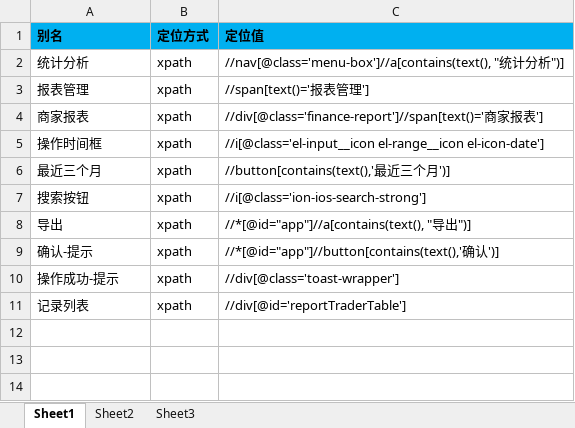
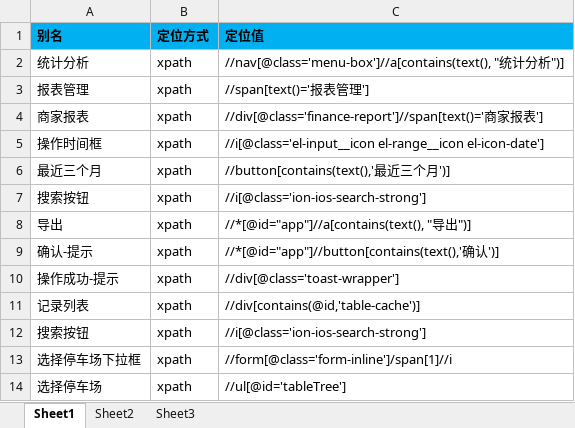
Before and after one commit to oyebino/pomp_ui, an Excel workbook: res/page/统计分析/报表管理/BusinessmanReportPage.xlsx, sheet Sheet1, drawn as a sheet; values as stored, in another font and other column widths than the file's, no borders; the diff names each change by its address in the sheet, - before the commit and + after, or states it on an @@ line.

```diff
--- a/res/page/统计分析/报表管理/BusinessmanReportPage.xlsx (sheet Sheet1)
+++ b/res/page/统计分析/报表管理/BusinessmanReportPage.xlsx (sheet Sheet1)
-C11 (定位值): //div[@id='reportTraderTable']
+C11 (定位值): //div[contains(@id,'table-cache')]
+row 12: 搜索按钮 | xpath | //i[@class='ion-ios-search-strong']
+row 13: 选择停车场下拉框 | xpath | //form[@class='form-inline']/span[1]//i
+row 14: 选择停车场 | xpath | //ul[@id='tableTree']
```
Also changed, not shown: res/page/统计分析/报表管理/HandoverReportPage.xlsx, res/testcase/PakringOperation/CarTypeManage/carTypeManage.xlsx, 47 other files.
